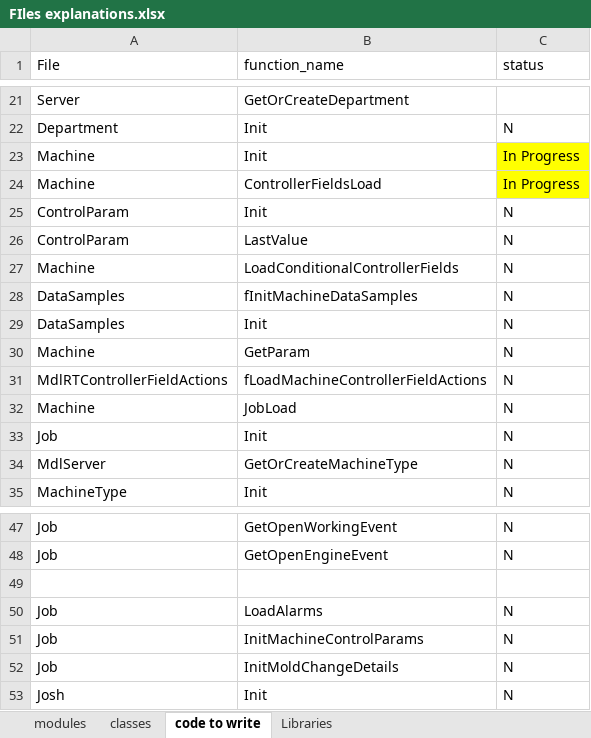
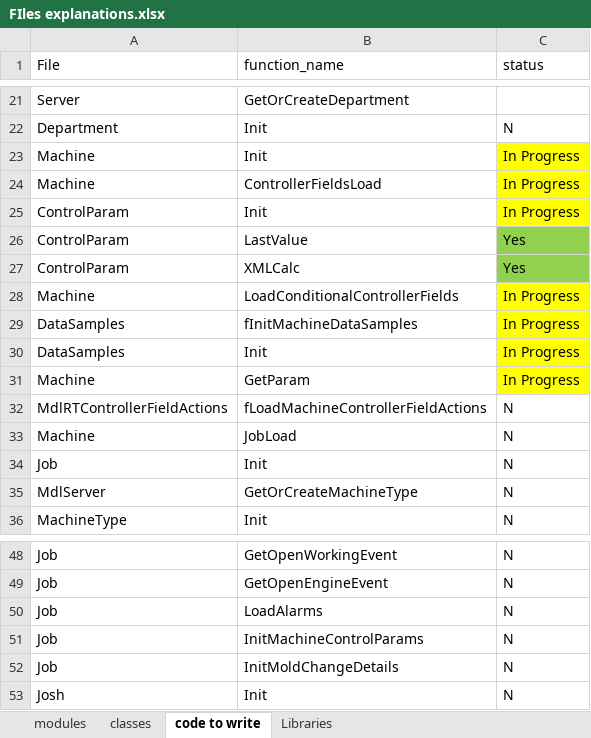
Before and after one commit to aatiff56/vb6-to-python, an Excel workbook: code explanation/FIles explanations.xlsx, sheet code to write, drawn as a sheet; only a part is shown, gaps mark what is left out; values as stored, in another font and other column widths than the file's, no borders; removed rows and columns are numbered as before the commit, all else as after; the diff names each change by its address in the sheet, - before the commit and + after, or states it on an @@ line.

```diff
--- a/code explanation/FIles explanations.xlsx (sheet code to write)
+++ b/code explanation/FIles explanations.xlsx (sheet code to write)
-C25 (status): N
+C25 (status): In Progress
-C25 fill: none
+C25 fill: #FFFF00
-C26 (status): N
+C26 (status): Yes
-C26 fill: none
+C26 fill: #92D050
+row 27: ControlParam | XMLCalc | Yes
-C28:C31 (status): N
+C28:C31 (status): In Progress
-C28:C31 fill: none
+C28:C31 fill: #FFFF00
-row 49: (empty)
```
Also changed, not shown: 12 other files.
